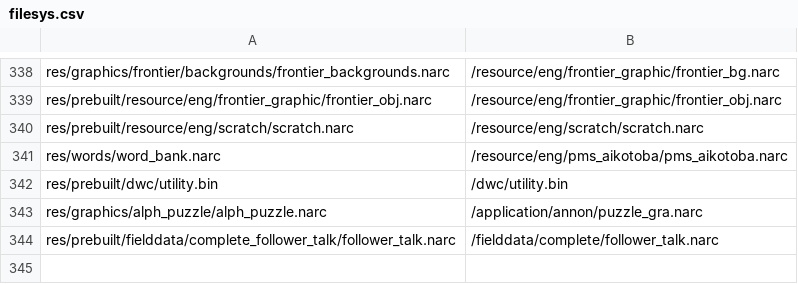
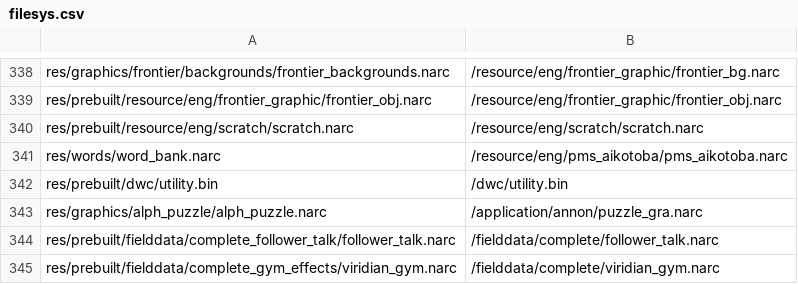
Before and after one commit to hanktwichell/pokemon-sovereign-complete, a CSV file: decomp/platinum.us/filesys.csv, drawn as a sheet; only a part is shown, gaps mark what is left out; the diff names each change by its address in the sheet, - before the commit and + after, or states it on an @@ line.

```diff
--- a/decomp/platinum.us/filesys.csv
+++ b/decomp/platinum.us/filesys.csv
+row 345: res/prebuilt/fielddata/complete_gym_effects/viridian_gym.narc | /fielddata/complete/viridian_gym.narc
```
Also changed, not shown: 17 other files.
